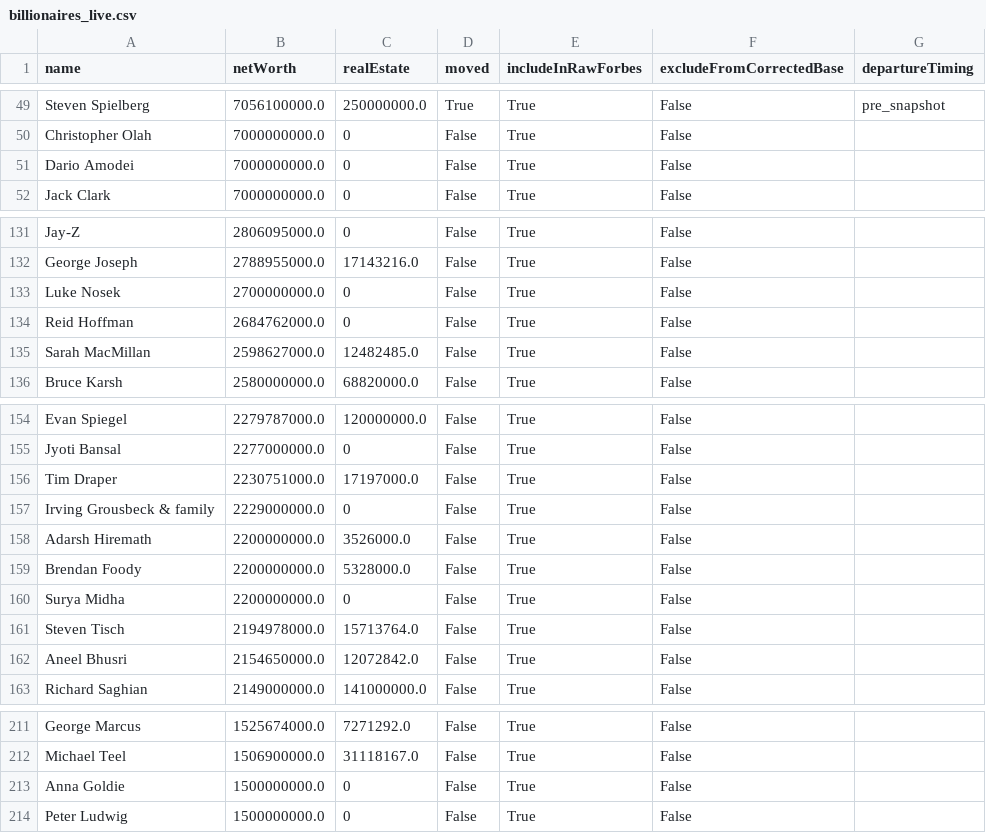
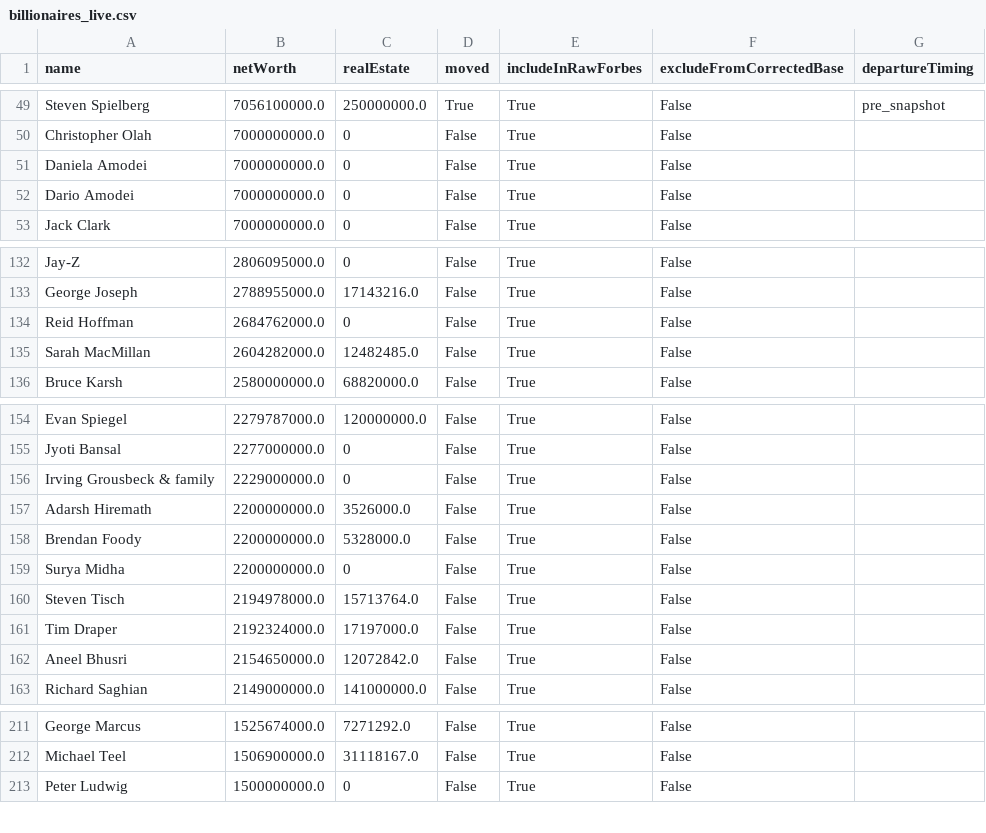
Before and after one commit to PolicyEngine/california-wealth-tax, a CSV file: data/billionaires_live.csv, drawn as a sheet; only a part is shown, gaps mark what is left out; the diff covers the shown part only.

```diff
--- a/data/billionaires_live.csv
+++ b/data/billionaires_live.csv
@@ -50,2 +50,3 @@ Steven Spielberg,7056100000.0,250000000.0,True,True,False,pre_snapshot
 Christopher Olah,7000000000.0,0,False,True,False,
+Daniela Amodei,7000000000.0,0,False,True,False,
 Dario Amodei,7000000000.0,0,False,True,False,
@@ -132,5 +133,4 @@ Jay-Z,2806095000.0,0,False,True,False,
 George Joseph,2788955000.0,17143216.0,False,True,False,
-Luke Nosek,2700000000.0,0,False,True,False,
 Reid Hoffman,2684762000.0,0,False,True,False,
-Sarah MacMillan,2598627000.0,12482485.0,False,True,False,
+Sarah MacMillan,2604282000.0,12482485.0,False,True,False,
 Bruce Karsh,2580000000.0,68820000.0,False,True,False,
@@ -155,3 +155,2 @@ Evan Spiegel,2279787000.0,120000000.0,False,True,False,
 Jyoti Bansal,2277000000.0,0,False,True,False,
-Tim Draper,2230751000.0,17197000.0,False,True,False,
 Irving Grousbeck & family,2229000000.0,0,False,True,False,
@@ -161,2 +160,3 @@ Surya Midha,2200000000.0,0,False,True,False,
 Steven Tisch,2194978000.0,15713764.0,False,True,False,
+Tim Draper,2192324000.0,17197000.0,False,True,False,
 Aneel Bhusri,2154650000.0,12072842.0,False,True,False,
@@ -212,3 +212,2 @@ George Marcus,1525674000.0,7271292.0,False,True,False,
 Michael Teel,1506900000.0,31118167.0,False,True,False,
-Anna Goldie,1500000000.0,0,False,True,False,
 Peter Ludwig,1500000000.0,0,False,True,False,
```
Also changed, not shown: 17 edited cells elsewhere in this file, 3 other files.
